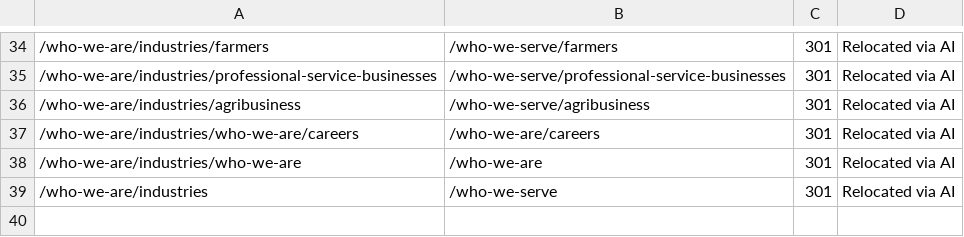
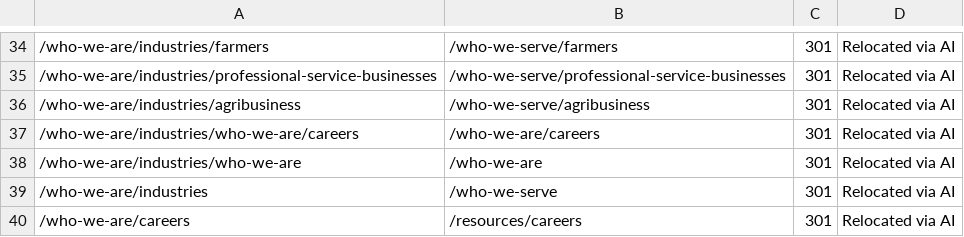
Before and after one commit to HankPantier/TruCount-CPA, a CSV file: content/redirects.csv, drawn as a sheet; only a part is shown, gaps mark what is left out; the diff names each change by its address in the sheet, - before the commit and + after, or states it on an @@ line.

```diff
--- a/content/redirects.csv
+++ b/content/redirects.csv
+row 40: /who-we-are/careers | /resources/careers | 301 | Relocated via AI
```
